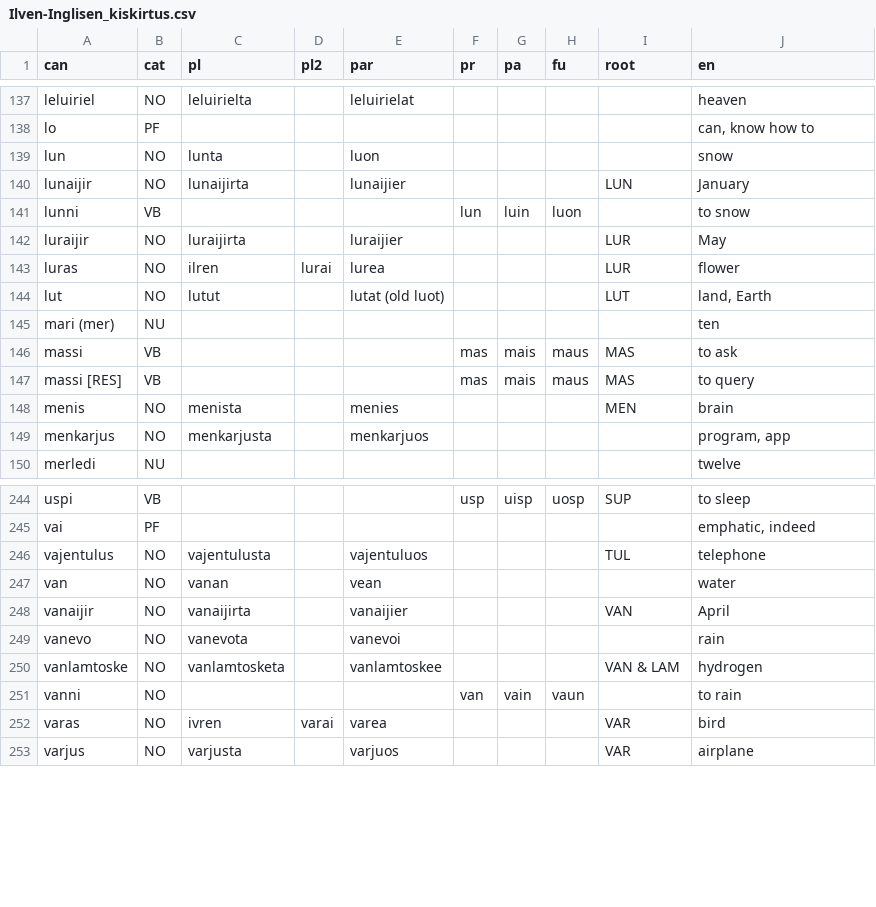
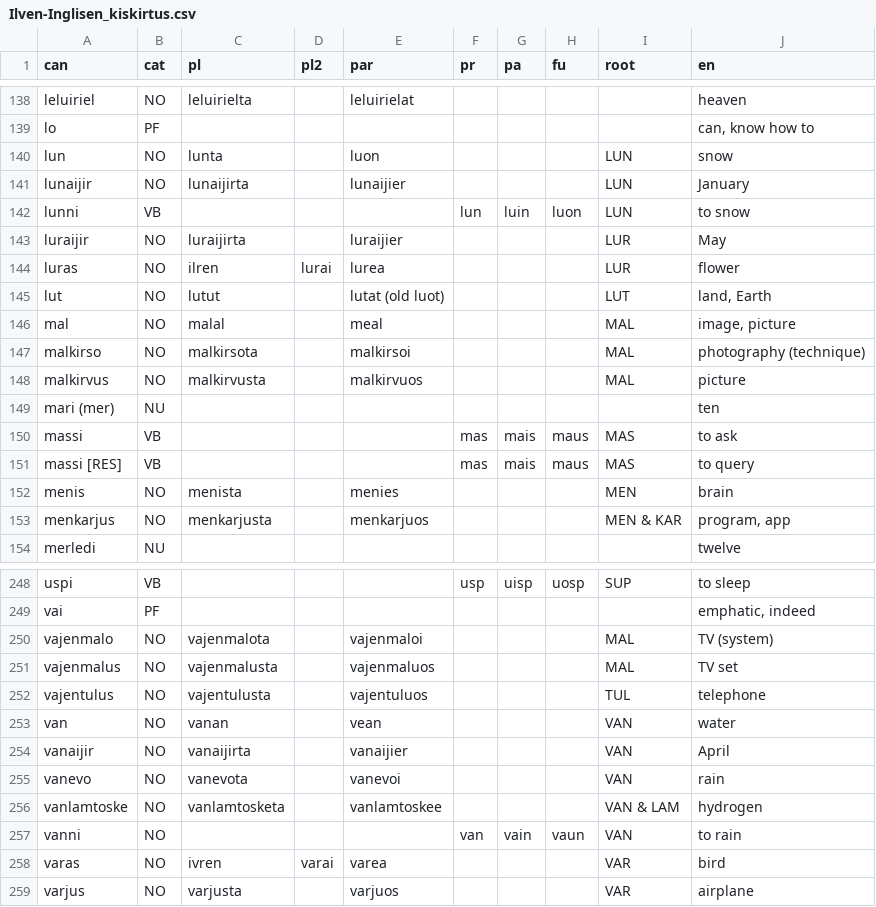
Before and after one commit to tervingo/kistalkekirtus, a CSV file: Ilven-Inglisen_kiskirtus.csv, drawn as a sheet; only a part is shown, gaps mark what is left out; the diff covers the shown part only.

```diff
--- a/Ilven-Inglisen_kiskirtus.csv
+++ b/Ilven-Inglisen_kiskirtus.csv
@@ -138,5 +139,5 @@ leluiriel,NO,leluirielta,,leluirielat,,,,,heaven
 lo,PF,,,,,,,,"can, know how to"
-lun,NO,lunta,,luon,,,,,snow
+lun,NO,lunta,,luon,,,,LUN,snow
 lunaijir,NO,lunaijirta,,lunaijier,,,,LUN,January
-lunni,VB,,,,lun,luin,luon,,to snow
+lunni,VB,,,,lun,luin,luon,LUN,to snow
 luraijir,NO,luraijirta,,luraijier,,,,LUR,May
@@ -144,2 +145,5 @@ luras,NO,ilren,lurai,lurea,,,,LUR,flower
 lut,NO,lutut,,lutat (old luot),,,,LUT,"land, Earth"
+mal,NO,malal,,meal,,,,MAL,"image, picture"
+malkirso,NO,malkirsota,,malkirsoi,,,,MAL,photography (technique)
+malkirvus,NO,malkirvusta,,malkirvuos,,,,MAL,picture
 mari (mer),NU,,,,,,,,ten
@@ -148,3 +152,3 @@ massi [RES],VB,,,,mas,mais,maus,MAS,to query
 menis,NO,menista,,menies,,,,MEN,brain
-menkarjus,NO,menkarjusta,,menkarjuos,,,,,"program, app"
+menkarjus,NO,menkarjusta,,menkarjuos,,,,MEN & KAR,"program, app"
 merledi,NU,,,,,,,,twelve
@@ -245,8 +249,10 @@ uspi,VB,,,,usp,uisp,uosp,SUP,to sleep
 vai,PF,,,,,,,,"emphatic, indeed"
+vajenmalo,NO,vajenmalota,,vajenmaloi,,,,MAL,TV (system)
+vajenmalus,NO,vajenmalusta,,vajenmaluos,,,,MAL,TV set
 vajentulus,NO,vajentulusta,,vajentuluos,,,,TUL,telephone
-van,NO,vanan,,vean,,,,,water
+van,NO,vanan,,vean,,,,VAN,water
 vanaijir,NO,vanaijirta,,vanaijier,,,,VAN,April
-vanevo,NO,vanevota,,vanevoi,,,,,rain
+vanevo,NO,vanevota,,vanevoi,,,,VAN,rain
 vanlamtoske,NO,vanlamtosketa,,vanlamtoskee,,,,VAN & LAM,hydrogen
-vanni,NO,,,,van,vain,vaun,,to rain
+vanni,NO,,,,van,vain,vaun,VAN,to rain
 varas,NO,ivren,varai,varea,,,,VAR,bird
```
Also changed, not shown: 1 added row and 22 edited cells elsewhere in this file, 1 other file.
